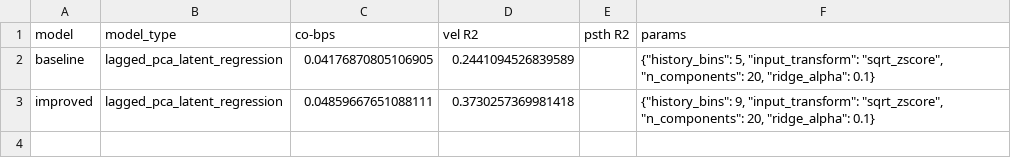
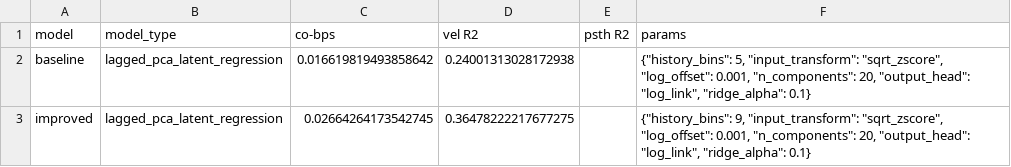
Before and after one commit to cabe9/NLBProject, a CSV file: results/benchmark_runs/lagged_pca_history_sweep/metrics.csv, drawn as a sheet.

```diff
--- a/results/benchmark_runs/lagged_pca_history_sweep/metrics.csv
+++ b/results/benchmark_runs/lagged_pca_history_sweep/metrics.csv
@@ -1,3 +1,3 @@
 model,model_type,co-bps,vel R2,psth R2,params
-baseline,lagged_pca_latent_regression,0.04176870805106905,0.2441094526839589,,"{""history_bins"": 5, ""input_transform"": ""sqrt_zscore"", ""n_components"": 20, ""ridge_alpha"": 0.1}"
-improved,lagged_pca_latent_regression,0.04859667651088111,0.3730257369981418,,"{""history_bins"": 9, ""input_transform"": ""sqrt_zscore"", ""n_components"": 20, ""ridge_alpha"": 0.1}"
+baseline,lagged_pca_latent_regression,0.016619819493858642,0.24001313028172938,,"{""history_bins"": 5, ""input_transform"": ""sqrt_zscore"", ""log_offset"": 0.001, ""n_components"": 20, ""output_head"": ""log_link"", ""ridge_alpha"": 0.1}"
+improved,lagged_pca_latent_regression,0.02664264173542745,0.36478222217677275,,"{""history_bins"": 9, ""input_transform"": ""sqrt_zscore"", ""log_offset"": 0.001, ""n_components"": 20, ""output_head"": ""log_link"", ""ridge_alpha"": 0.1}"
```
Also changed, not shown: results/benchmark_runs/lagged_pca_single/metrics.csv, results/benchmark_runs/lagged_ridge_single/metrics.csv, 12 other files.
